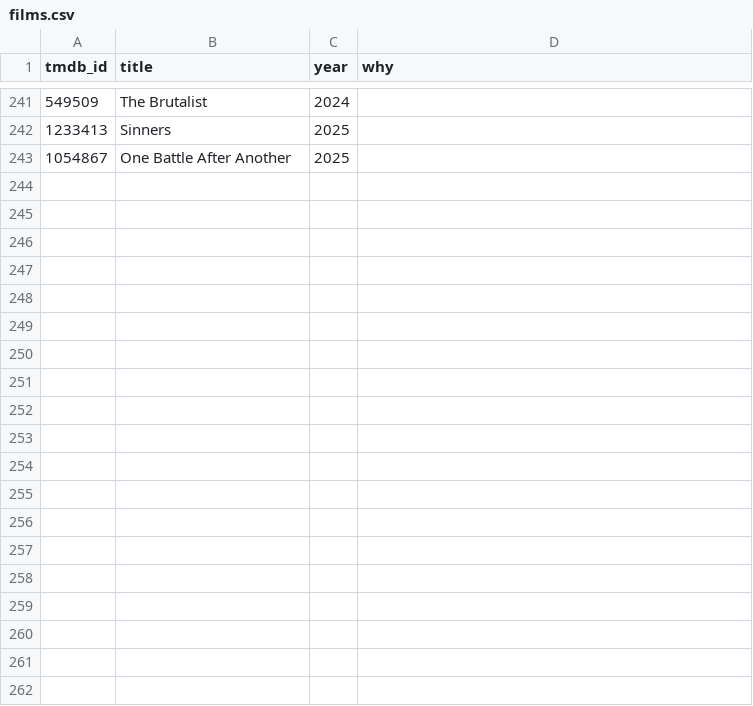
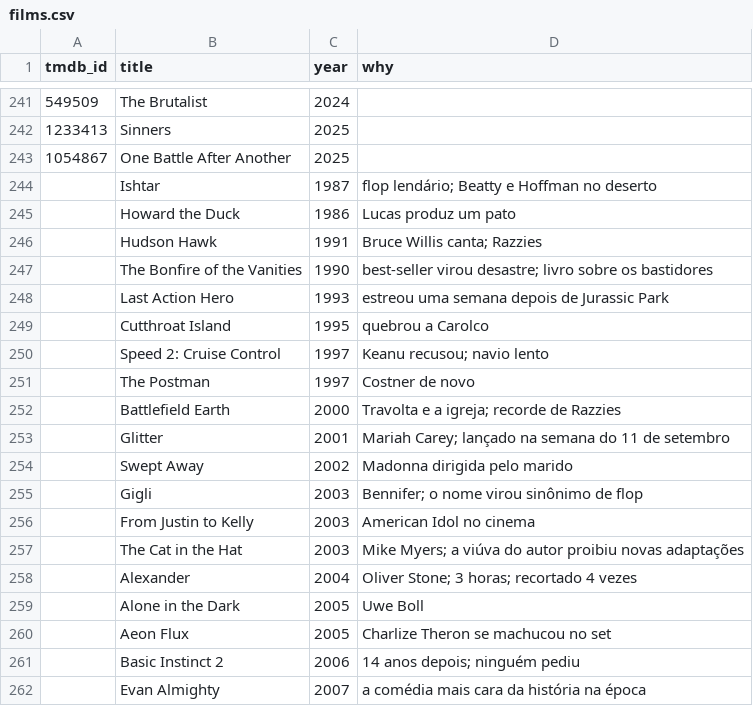
Before and after one commit to semosso/hollywood-cyd, a CSV file: pipeline/curation/films.csv, drawn as a sheet; only a part is shown, gaps mark what is left out; the diff covers the shown part only.

```diff
--- a/pipeline/curation/films.csv
+++ b/pipeline/curation/films.csv
@@ -243 +243,20 @@ tmdb_id,title,year,why
 1054867,One Battle After Another,2025,
+,Ishtar,1987,flop lendário; Beatty e Hoffman no deserto
+,Howard the Duck,1986,Lucas produz um pato
+,Hudson Hawk,1991,Bruce Willis canta; Razzies
+,The Bonfire of the Vanities,1990,best-seller virou desastre; livro sobre os bastidores
+,Last Action Hero,1993,estreou uma semana depois de Jurassic Park
+,Cutthroat Island,1995,quebrou a Carolco
+,Speed 2: Cruise Control,1997,Keanu recusou; navio lento
+,The Postman,1997,Costner de novo
+,Battlefield Earth,2000,Travolta e a igreja; recorde de Razzies
+,Glitter,2001,Mariah Carey; lançado na semana do 11 de setembro
+,Swept Away,2002,Madonna dirigida pelo marido
+,Gigli,2003,Bennifer; o nome virou sinônimo de flop
+,From Justin to Kelly,2003,American Idol no cinema
+,The Cat in the Hat,2003,Mike Myers; a viúva do autor proibiu novas adaptações
+,Alexander,2004,Oliver Stone; 3 horas; recortado 4 vezes
+,Alone in the Dark,2005,Uwe Boll
+,Aeon Flux,2005,Charlize Theron se machucou no set
+,Basic Instinct 2,2006,14 anos depois; ninguém pediu
+,Evan Almighty,2007,a comédia mais cara da história na época
```
Also changed, not shown: 34 added rows elsewhere in this file, 3 other files.
